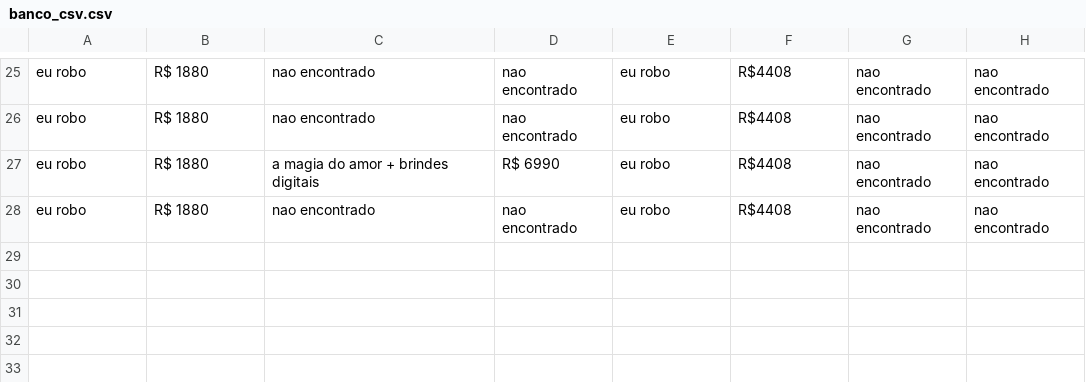
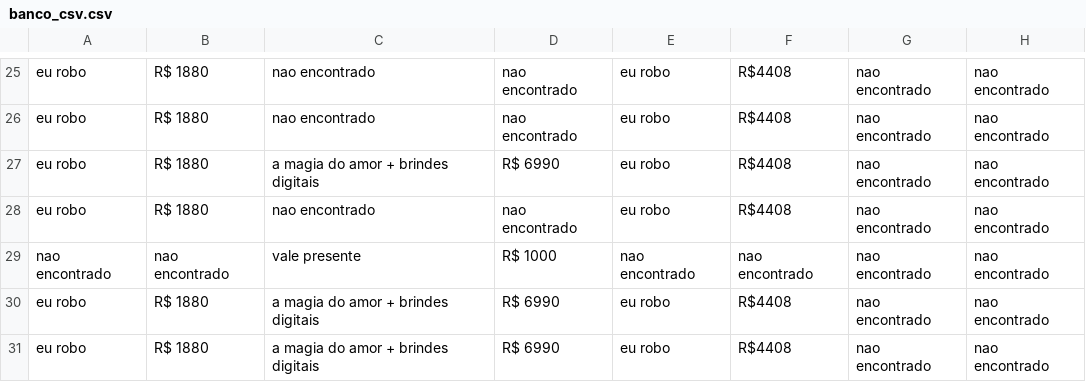
Before and after one commit to dandanmatunoshita/WebCrawlerLivros, a CSV file: banco_csv.csv, drawn as a sheet; only a part is shown, gaps mark what is left out.

```diff
--- a/banco_csv.csv
+++ b/banco_csv.csv
@@ -28 +28,4 @@ eu robo,R$ 1880,a magia do amor + brindes digitais,R$ 6990,eu robo,R$4408,nao en
 eu robo,R$ 1880,nao encontrado,nao encontrado,eu robo,R$4408,nao encontrado,nao encontrado
+nao encontrado,nao encontrado,vale presente,R$ 1000,nao encontrado,nao encontrado,nao encontrado,nao encontrado
+eu robo,R$ 1880,a magia do amor + brindes digitais,R$ 6990,eu robo,R$4408,nao encontrado,nao encontrado
+eu robo,R$ 1880,a magia do amor + brindes digitais,R$ 6990,eu robo,R$4408,nao encontrado,nao encontrado
```
Also changed, not shown: 1 other file.
